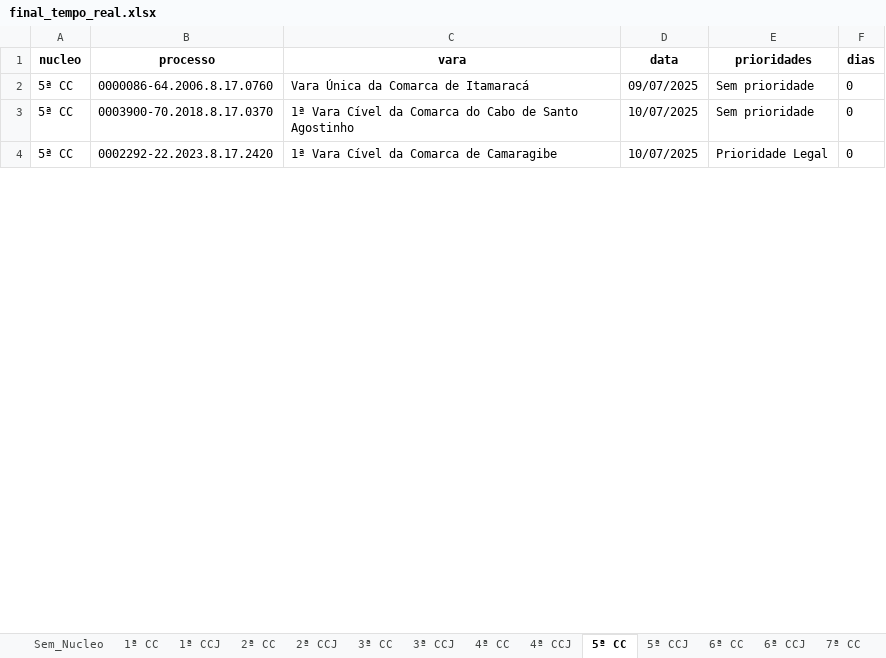
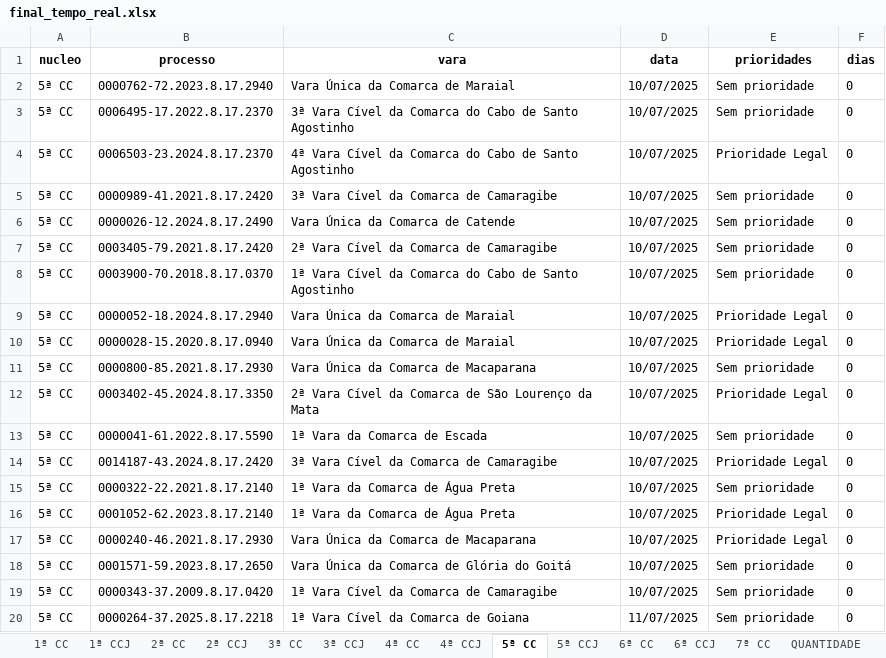
Before and after one commit to Fasri/analise_de, an Excel workbook: final_tempo_real.xlsx, sheet 5ª CC, drawn as a sheet; only a part is shown; the shorter side is filled out with more unchanged rows; values as stored, in another font and other column widths than the file's, no borders; the diff covers the shown part only; the diff names each change by its address in the sheet, - before the commit and + after, or states it on an @@ line.

```diff
--- a/final_tempo_real.xlsx (sheet 5ª CC)
+++ b/final_tempo_real.xlsx (sheet 5ª CC)
-sheet tab: Sem_Nucleo
-B2 (processo): 0000086-64.2006.8.17.0760
+B2 (processo): 0000762-72.2023.8.17.2940
-C2 (vara): Vara Única da Comarca de Itamaracá
+C2 (vara): Vara Única da Comarca de Maraial
-D2 (data): 09/07/2025
+D2 (data): 10/07/2025
+row 3: 5ª CC | 0006495-17.2022.8.17.2370 | 3ª Vara Cível da Comarca do Cabo de Santo Agostinho | 10/07/2025 | Sem prioridade | 0
@@ row 15 moved to row 4: 5ª CC @@
@@ row 39 moved to row 5: 5ª CC @@
+row 6: 5ª CC | 0000026-12.2024.8.17.2490 | Vara Única da Comarca de Catende | 10/07/2025 | Sem prioridade | 0
@@ row 23 moved to row 7: 5ª CC @@
+row 10: 5ª CC | 0000028-15.2020.8.17.0940 | Vara Única da Comarca de Maraial | 10/07/2025 | Prioridade Legal | 0
+row 11: 5ª CC | 0000800-85.2021.8.17.2930 | Vara Única da Comarca de Macaparana | 10/07/2025 | Sem prioridade | 0
@@ row 7 moved to row 12: 5ª CC @@
+row 13: 5ª CC | 0000041-61.2022.8.17.5590 | 1ª Vara da Comarca de Escada | 10/07/2025 | Sem prioridade | 0
@@ row 5 moved to row 14: 5ª CC @@
@@ row 38 moved to row 15: 5ª CC @@
+row 16: 5ª CC | 0001052-62.2023.8.17.2140 | 1ª Vara da Comarca de Água Preta | 10/07/2025 | Prioridade Legal | 0
+row 17: 5ª CC | 0000240-46.2021.8.17.2930 | Vara Única da Comarca de Macaparana | 10/07/2025 | Prioridade Legal | 0
@@ row 24 moved to row 18: 5ª CC @@
@@ row 21 moved to row 19: 5ª CC @@
+row 20: 5ª CC | 0000264-37.2025.8.17.2218 | 1ª Vara Cível da Comarca de Goiana | 11/07/2025 | Sem prioridade | 0
```
Also changed, not shown: 89 added rows, 115 removed rows, 65 moved rows and 291 edited cells elsewhere in this sheet, sheet 7ª CC, sheet 1ª CC, sheet CONSOLIDADO, sheet 3ª CC, sheet 2ª CC, sheet 6ª CC, 8 more sheets, alerta_processos.xlsx, quantidade_processos.xlsx, 3 other files.
